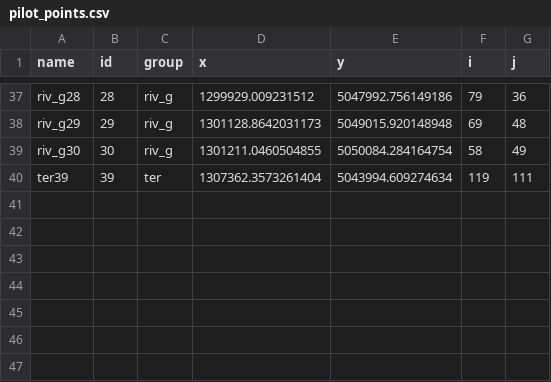
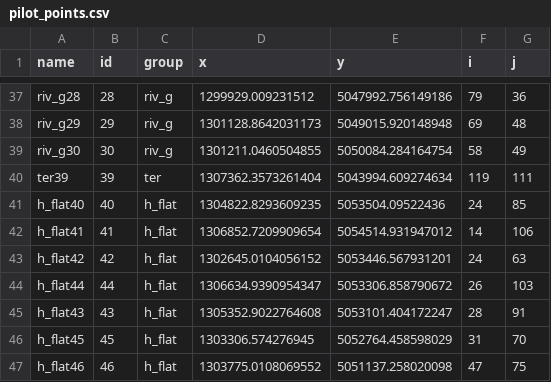
Before and after one commit to Komanawa-Solutions-Ltd/Z22031HAW_hawea-model, a CSV file: model_parameterisation/processed_data/pilot_points.csv, drawn as a sheet; only a part is shown, gaps mark what is left out.

Commit message:
initialize structure_v12 increase pilot points along lake, second row of pilot points between lake and cemetry road pilotpoints added here are 40-46

```diff
--- a/model_parameterisation/processed_data/pilot_points.csv
+++ b/model_parameterisation/processed_data/pilot_points.csv
@@ -40 +40,8 @@ riv_g30,30,riv_g,1301211.0460504855,5050084.284164754,58,49
 ter39,39,ter,1307362.3573261404,5043994.609274634,119,111
+h_flat40,40,h_flat,1304822.8293609235,5053504.09522436,24,85
+h_flat41,41,h_flat,1306852.7209909654,5054514.931947012,14,106
+h_flat42,42,h_flat,1302645.0104056152,5053446.567931201,24,63
+h_flat44,44,h_flat,1306634.9390954347,5053306.858790672,26,103
+h_flat43,43,h_flat,1305352.9022764608,5053101.404172247,28,91
+h_flat45,45,h_flat,1303306.574276945,5052764.458598029,31,70
+h_flat46,46,h_flat,1303775.0108069552,5051137.258020098,47,75
```
Also changed, not shown: 7 other files.
